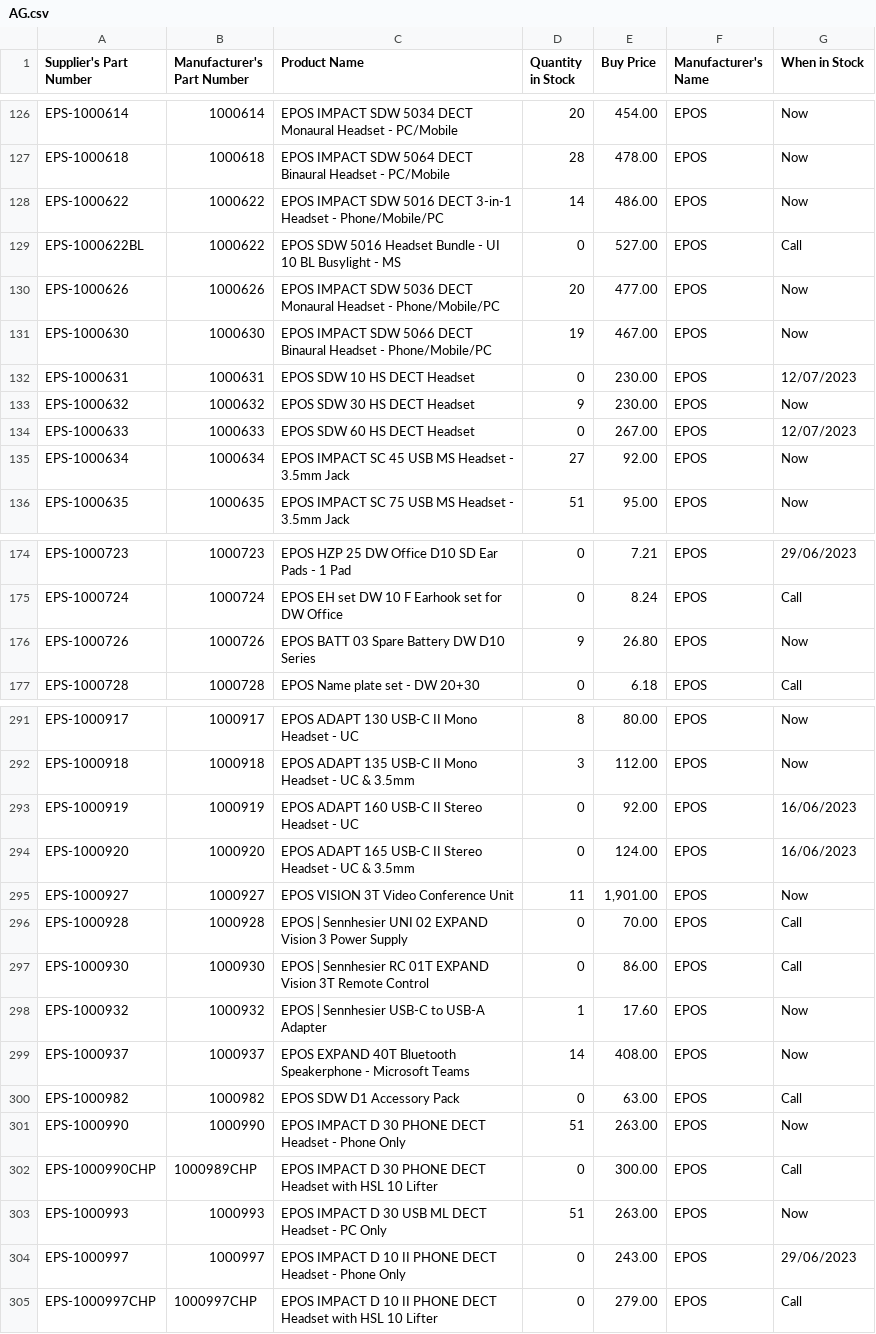
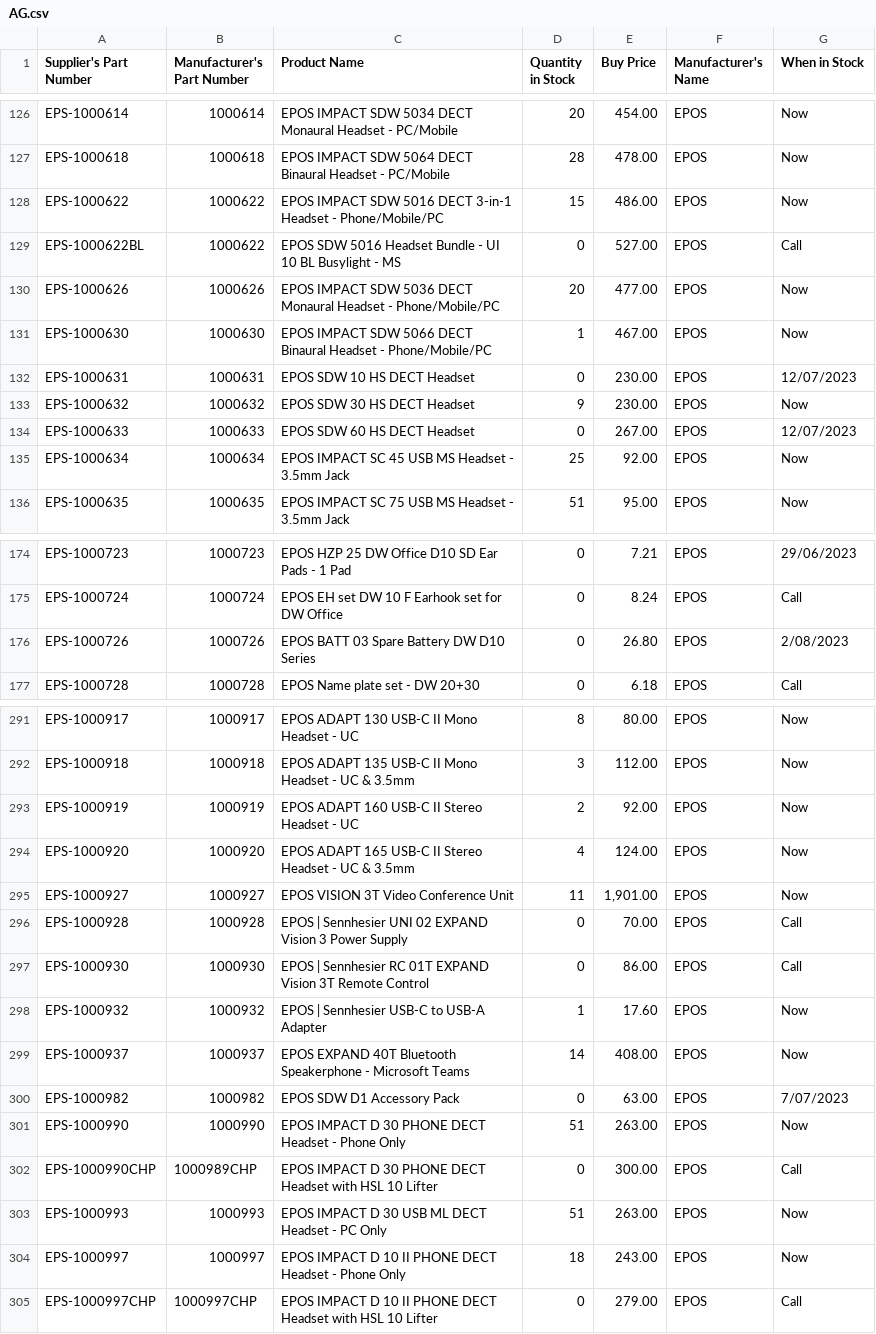
Before and after one commit to weberyuweili/cackle-catalogs, a CSV file: AG.csv, drawn as a sheet; only a part is shown, gaps mark what is left out; the diff covers the shown part only.

```diff
--- a/AG.csv
+++ b/AG.csv
@@ -127,6 +127,6 @@
 "EPS-1000618","1000618","EPOS IMPACT SDW 5064 DECT Binaural Headset - PC/Mobile",28,"478.00","EPOS","Now"
-"EPS-1000622","1000622","EPOS IMPACT SDW 5016 DECT 3-in-1 Headset - Phone/Mobile/PC",14,"486.00","EPOS","Now"
+"EPS-1000622","1000622","EPOS IMPACT SDW 5016 DECT 3-in-1 Headset - Phone/Mobile/PC",15,"486.00","EPOS","Now"
 "EPS-1000622BL","1000622","EPOS SDW 5016 Headset Bundle - UI 10 BL Busylight - MS",0,"527.00","EPOS","Call"
 "EPS-1000626","1000626","EPOS IMPACT SDW 5036 DECT Monaural Headset - Phone/Mobile/PC",20,"477.00","EPOS","Now"
-"EPS-1000630","1000630","EPOS IMPACT SDW 5066 DECT Binaural Headset - Phone/Mobile/PC",19,"467.00","EPOS","Now"
+"EPS-1000630","1000630","EPOS IMPACT SDW 5066 DECT Binaural Headset - Phone/Mobile/PC",1,"467.00","EPOS","Now"
 "EPS-1000631","1000631","EPOS SDW 10 HS DECT Headset",0,"230.00","EPOS","12/07/2023"
@@ -134,3 +134,3 @@
 "EPS-1000633","1000633","EPOS SDW 60 HS DECT Headset",0,"267.00","EPOS","12/07/2023"
-"EPS-1000634","1000634","EPOS IMPACT SC 45 USB MS Headset - 3.5mm Jack",27,"92.00","EPOS","Now"
+"EPS-1000634","1000634","EPOS IMPACT SC 45 USB MS Headset - 3.5mm Jack",25,"92.00","EPOS","Now"
 "EPS-1000635","1000635","EPOS IMPACT SC 75 USB MS Headset - 3.5mm Jack",51,"95.00","EPOS","Now"
@@ -175,3 +175,3 @@
 "EPS-1000724","1000724","EPOS EH set DW 10 F Earhook set for DW Office",0,"8.24","EPOS","Call"
-"EPS-1000726","1000726","EPOS BATT 03 Spare Battery DW D10 Series",9,"26.80","EPOS","Now"
+"EPS-1000726","1000726","EPOS BATT 03 Spare Battery DW D10 Series",0,"26.80","EPOS","2/08/2023"
 "EPS-1000728","1000728","EPOS Name plate set - DW 20+30",0,"6.18","EPOS","Call"
@@ -292,4 +292,4 @@
 "EPS-1000918","1000918","EPOS ADAPT 135 USB-C II Mono Headset - UC & 3.5mm",3,"112.00","EPOS","Now"
-"EPS-1000919","1000919","EPOS ADAPT 160 USB-C II Stereo Headset - UC",0,"92.00","EPOS","16/06/2023"
-"EPS-1000920","1000920","EPOS ADAPT 165 USB-C II Stereo Headset - UC & 3.5mm",0,"124.00","EPOS","16/06/2023"
+"EPS-1000919","1000919","EPOS ADAPT 160 USB-C II Stereo Headset - UC",2,"92.00","EPOS","Now"
+"EPS-1000920","1000920","EPOS ADAPT 165 USB-C II Stereo Headset - UC & 3.5mm",4,"124.00","EPOS","Now"
 "EPS-1000927","1000927","EPOS VISION 3T Video Conference Unit",11,"1,901.00","EPOS","Now"
@@ -299,3 +299,3 @@
 "EPS-1000937","1000937","EPOS EXPAND 40T Bluetooth Speakerphone - Microsoft Teams",14,"408.00","EPOS","Now"
-"EPS-1000982","1000982","EPOS SDW D1 Accessory Pack",0,"63.00","EPOS","Call"
+"EPS-1000982","1000982","EPOS SDW D1 Accessory Pack",0,"63.00","EPOS","7/07/2023"
 "EPS-1000990","1000990","EPOS IMPACT D 30 PHONE DECT Headset - Phone Only",51,"263.00","EPOS","Now"
@@ -303,3 +303,3 @@
 "EPS-1000993","1000993","EPOS IMPACT D 30 USB ML DECT Headset - PC Only",51,"263.00","EPOS","Now"
-"EPS-1000997","1000997","EPOS IMPACT D 10 II PHONE DECT Headset - Phone Only",0,"243.00","EPOS","29/06/2023"
+"EPS-1000997","1000997","EPOS IMPACT D 10 II PHONE DECT Headset - Phone Only",18,"243.00","EPOS","Now"
 "EPS-1000997CHP","1000997CHP","EPOS IMPACT D 10 II PHONE DECT Headset with HSL 10 Lifter",0,"279.00","EPOS","Call"
```
Also changed, not shown: 11 edited cells elsewhere in this file, ENT.csv, SNNT.csv, 3 other files.
